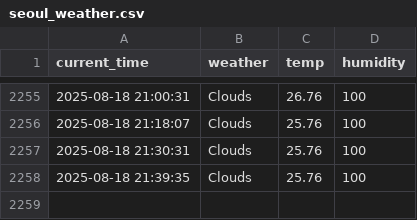
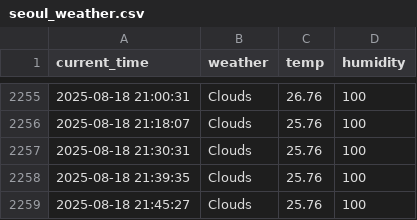
Before and after one commit to eunseong-kim-01/seoul_weather_5m, a CSV file: seoul_weather.csv, drawn as a sheet; only a part is shown, gaps mark what is left out; the diff names each change by its address in the sheet, - before the commit and + after, or states it on an @@ line.

```diff
--- a/seoul_weather.csv
+++ b/seoul_weather.csv
+row 2259: 2025-08-18 21:45:27 | Clouds | 25.76 | 100
```
